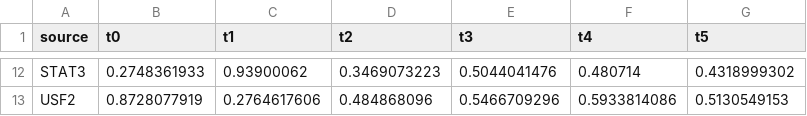
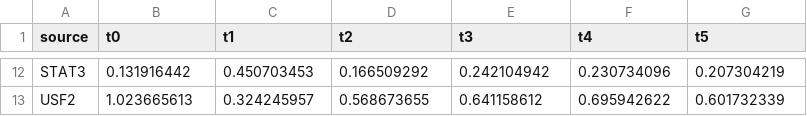
Before and after one commit to gmariotti/lassim, a CSV file: examples/data_p1.csv, drawn as a sheet; only a part is shown, gaps mark what is left out; the diff covers the shown part only; the diff names each change by its address in the sheet, - before the commit and + after, or states it on an @@ line.

```diff
--- a/examples/data_p1.csv
+++ b/examples/data_p1.csv
-B12 (t0): 0.2748361933
+B12 (t0): 0.131916442
-C12 (t1): 0.93900062
+C12 (t1): 0.450703453
-D12 (t2): 0.3469073223
+D12 (t2): 0.166509292
-E12 (t3): 0.5044041476
+E12 (t3): 0.242104942
-F12 (t4): 0.480714
+F12 (t4): 0.230734096
-G12 (t5): 0.4318999302
+G12 (t5): 0.207304219
-B13 (t0): 0.8728077919
+B13 (t0): 1.023665613
-C13 (t1): 0.2764617606
+C13 (t1): 0.324245957
-D13 (t2): 0.484868096
+D13 (t2): 0.568673655
-E13 (t3): 0.5466709296
+E13 (t3): 0.641158612
-F13 (t4): 0.5933814086
+F13 (t4): 0.695942622
-G13 (t5): 0.5130549153
+G13 (t5): 0.601732339
```
Also changed, not shown: 60 edited cells elsewhere in this file, examples/data_p2.csv, examples/data_p3.csv, 20 other files.
